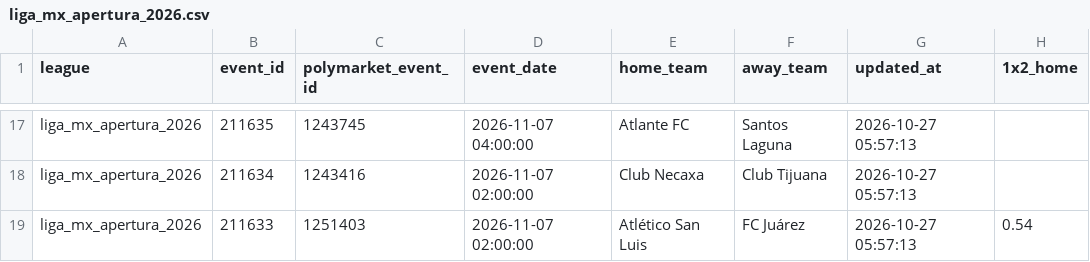
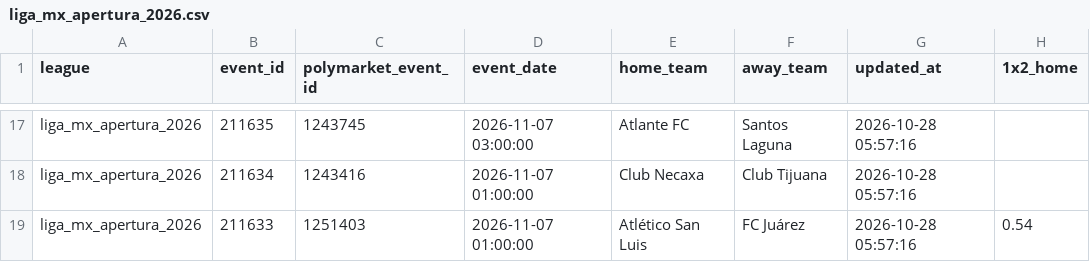
Before and after one commit to aimidas1/Polymarket_data, a CSV file: liga_mx_apertura_2026.csv, drawn as a sheet; only a part is shown, gaps mark what is left out; the diff covers the shown part only; the diff names each change by its address in the sheet, - before the commit and + after, or states it on an @@ line.

```diff
--- a/liga_mx_apertura_2026.csv
+++ b/liga_mx_apertura_2026.csv
-D17 (event_date): 2026-11-07 04:00:00
+D17 (event_date): 2026-11-07 03:00:00
-G17:G19 (updated_at): 2026-10-27 05:57:13
+G17:G19 (updated_at): 2026-10-28 05:57:16
-D18:D19 (event_date): 2026-11-07 02:00:00
+D18:D19 (event_date): 2026-11-07 01:00:00
```
Also changed, not shown: 2 added rows, 2 removed rows and 94 edited cells elsewhere in this file, brasileirao_serie_a_2026.csv, ucl_2026.csv, 2 other files.
